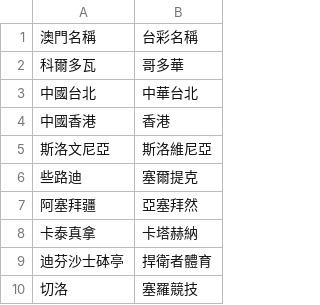
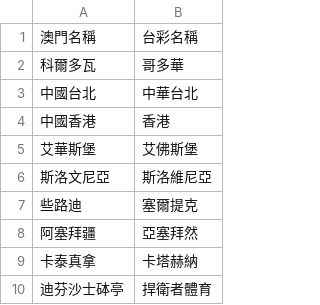
Before and after one commit to DanielTsai117/sport_ref, a CSV file: soccer_team_mapping.csv, drawn as a sheet; only a part is shown; the shorter side is filled out with more unchanged rows.

Commit message:
Update soccer_team_mapping.csv

```diff
--- a/soccer_team_mapping.csv
+++ b/soccer_team_mapping.csv
@@ -4,2 +4,3 @@
 中國香港,香港
+艾華斯堡,艾佛斯堡
 斯洛文尼亞,斯洛維尼亞
```
